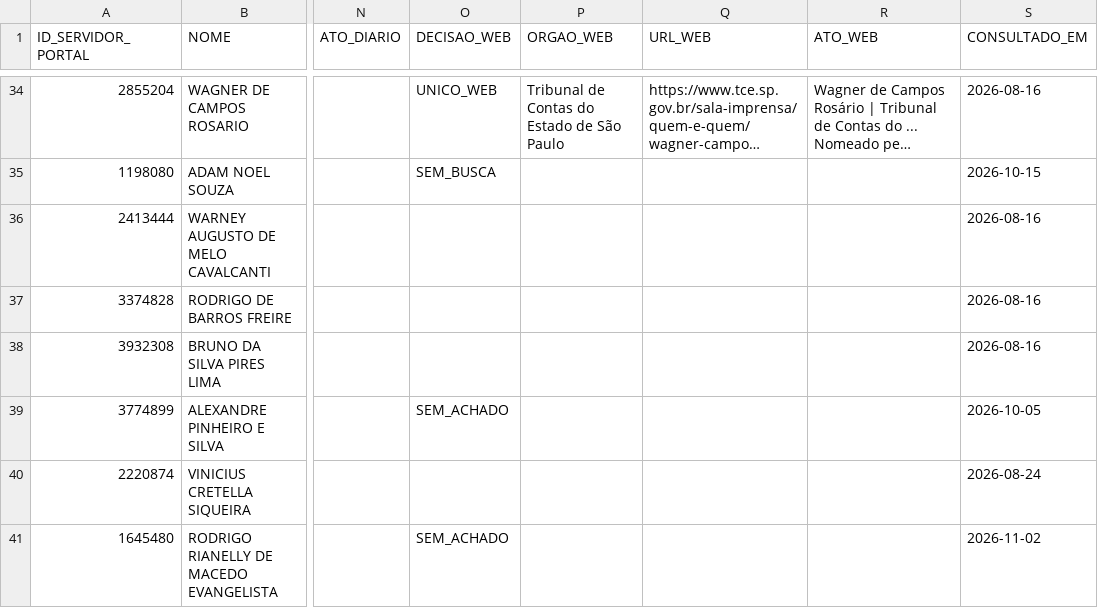
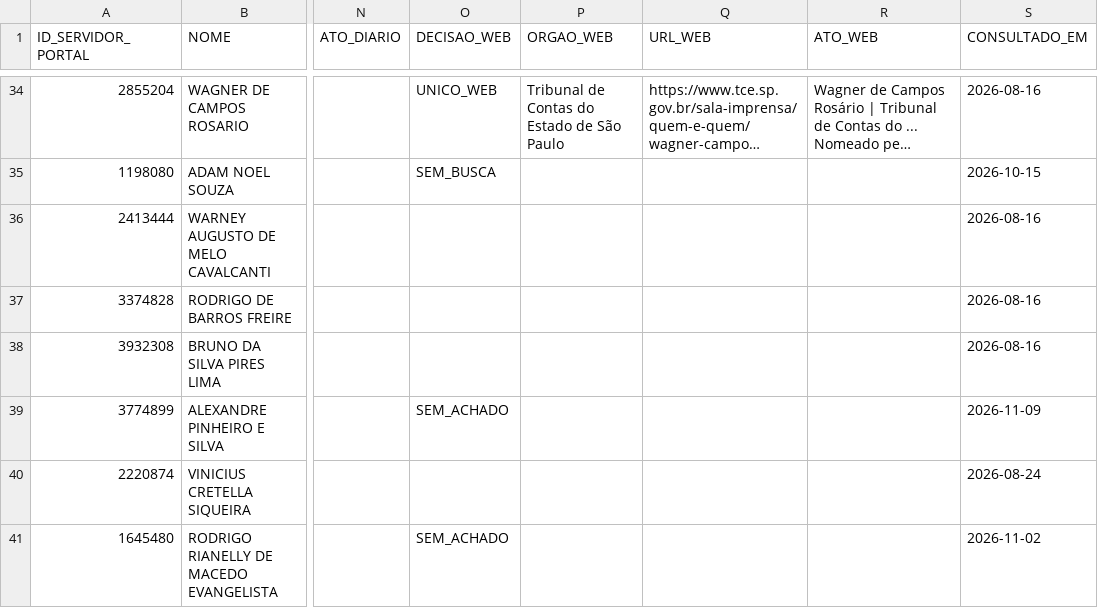
Before and after one commit to observatoriocgu/observatoriocgu.github.io, a CSV file: evasao/data/destinos_ranking.csv, drawn as a sheet; only a part is shown, gaps mark what is left out; long unchanged cells end in …; the diff names each change by its address in the sheet, - before the commit and + after, or states it on an @@ line.

```diff
--- a/evasao/data/destinos_ranking.csv
+++ b/evasao/data/destinos_ranking.csv
-S39 (CONSULTADO_EM): 2026-10-05
+S39 (CONSULTADO_EM): 2026-11-09
```
